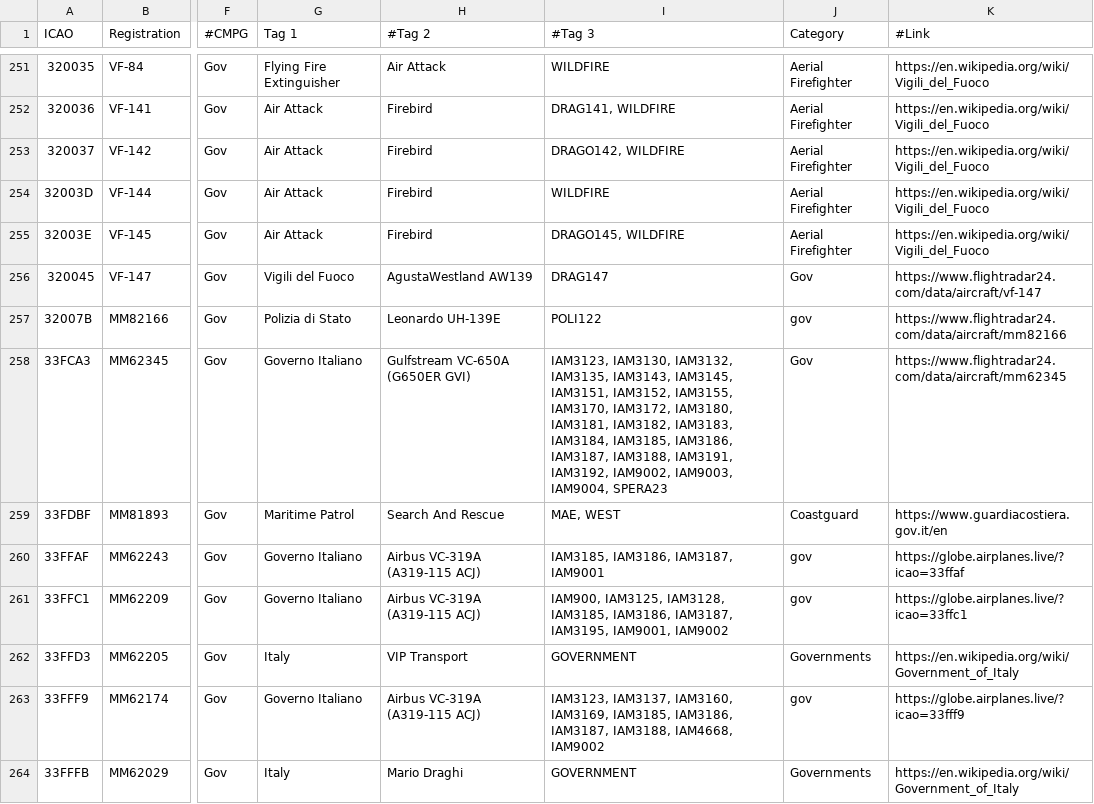
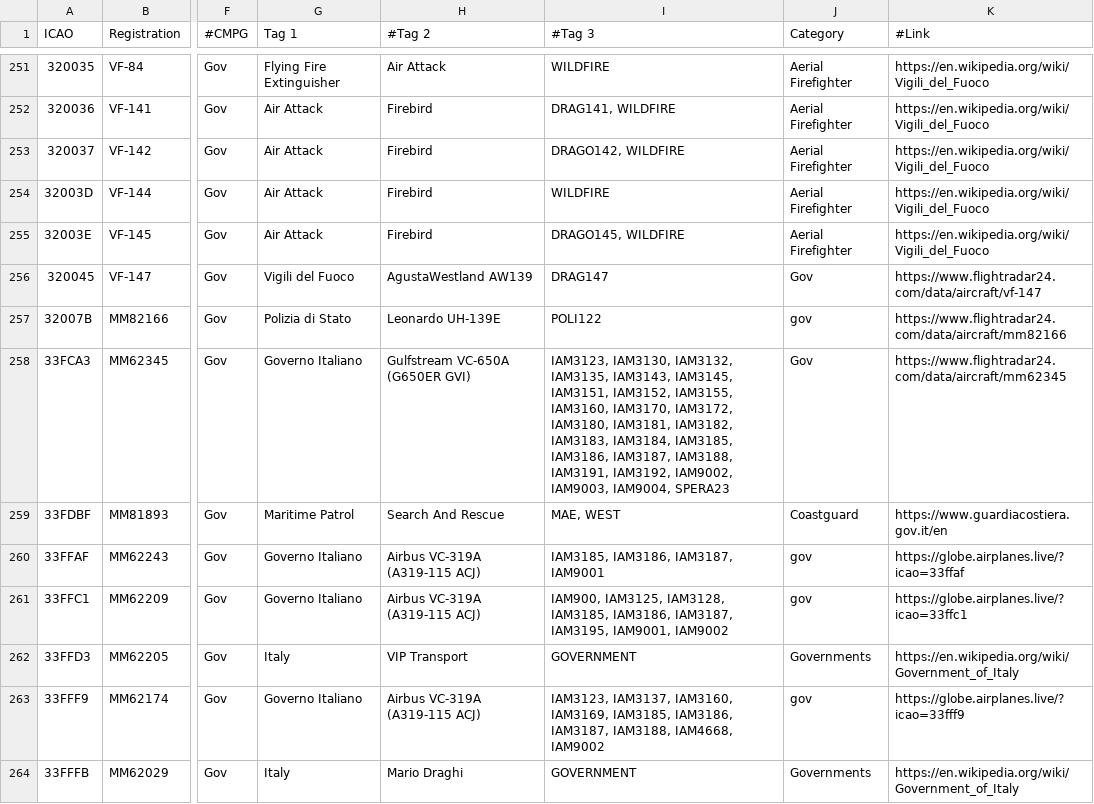
Before and after one commit to djrexishere91/df-adsb-lists, a CSV file: plane-alert-gov-images.csv, drawn as a sheet; only a part is shown, gaps mark what is left out; the diff names each change by its address in the sheet, - before the commit and + after, or states it on an @@ line.

Commit message:
Upsert 33FCA3 -> gov

```diff
--- a/plane-alert-gov-images.csv
+++ b/plane-alert-gov-images.csv
-I258 (#Tag 3): …IAM3152, IAM3155, IAM3170, IAM3172,…
+I258 (#Tag 3): …IAM3152, IAM3155, IAM3160, IAM3170, IAM3172,…
```
